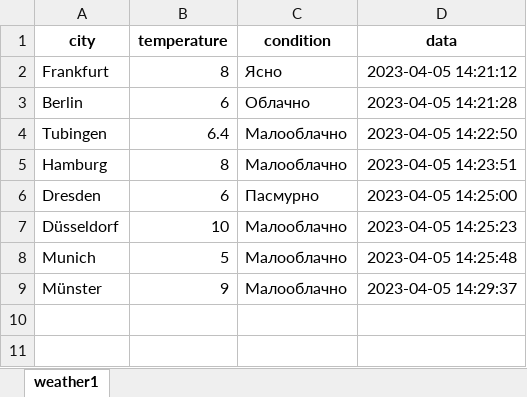
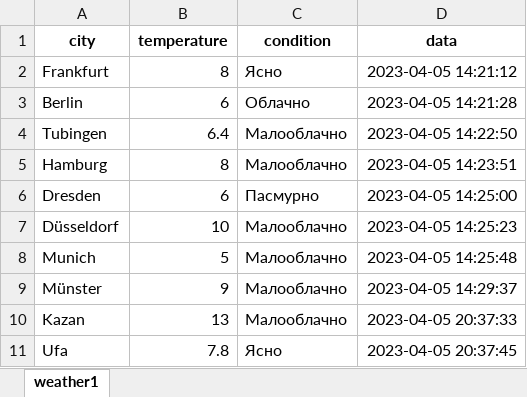
Before and after one commit to Tadj-mahal/weather-graphic, an Excel workbook: weather.xlsx, sheet weather1, drawn as a sheet; values as stored, in another font and other column widths than the file's, no borders; charts and pictures not drawn; the diff names each change by its address in the sheet, - before the commit and + after, or states it on an @@ line.

```diff
--- a/weather.xlsx (sheet weather1)
+++ b/weather.xlsx (sheet weather1)
+row 10: Kazan | 13 | Малооблачно | 2023-04-05 20:37:33
+row 11: Ufa | 7.8 | Ясно | 2023-04-05 20:37:45
```
Also changed, not shown: charts or pictures, 1 other file.
